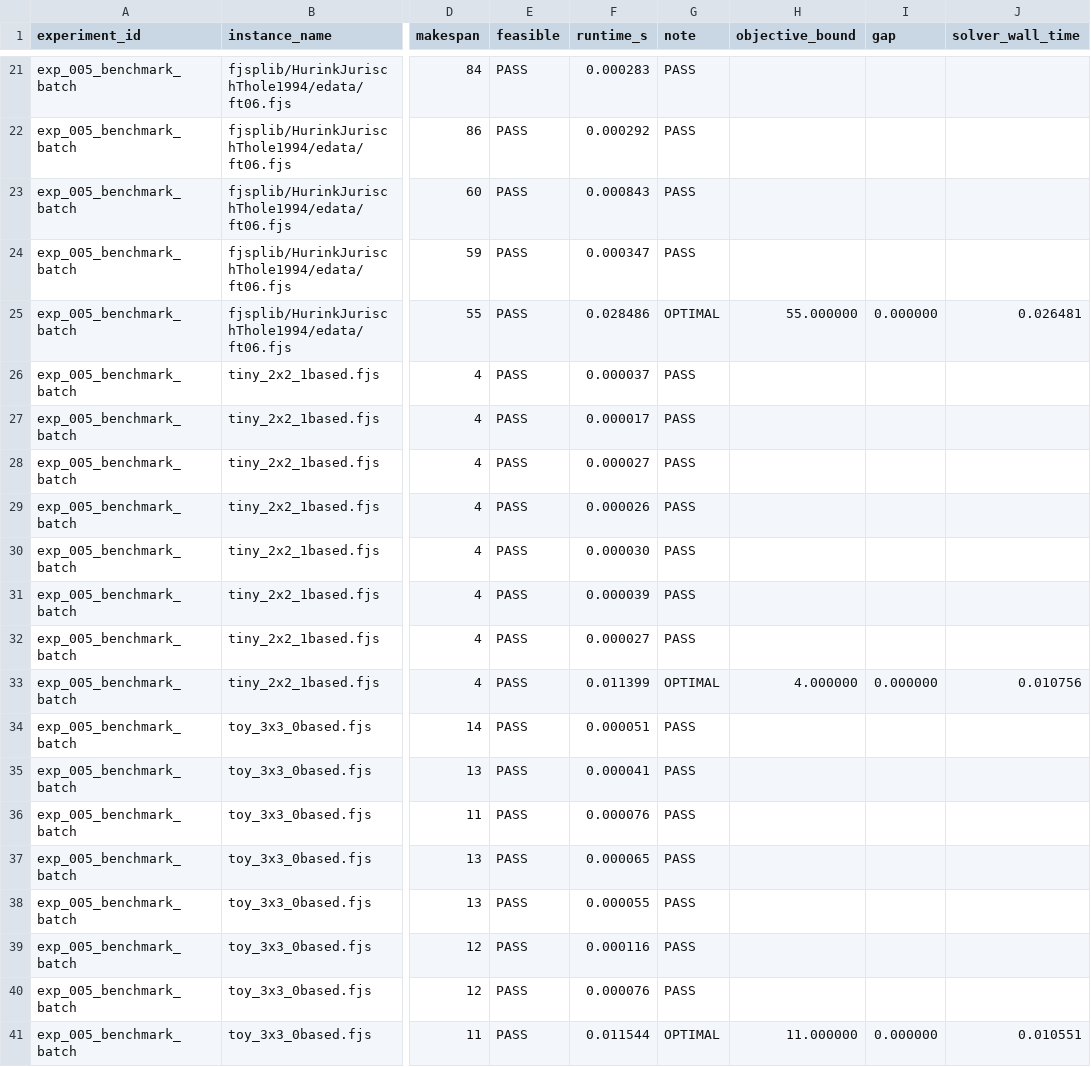
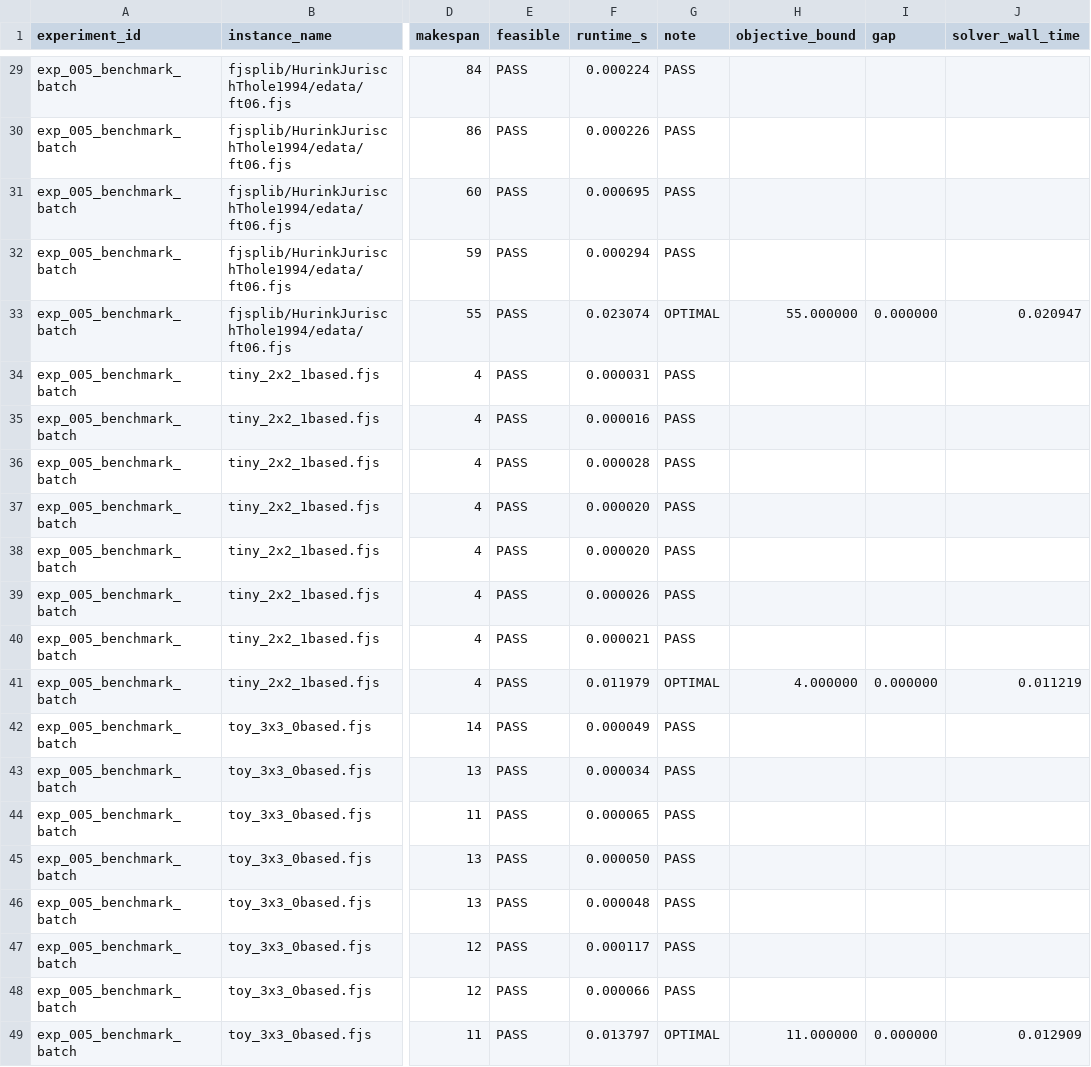
Before and after one commit to i-m-a-g-nation/fjsp-agv-rl-research, a CSV file: experiments/results/exp_005_benchmark_batch.csv, drawn as a sheet; only a part is shown, gaps mark what is left out; addresses are those after the commit; the diff covers the shown part only; the diff names each change by its address in the sheet, - before the commit and + after, or states it on an @@ line.

```diff
--- a/experiments/results/exp_005_benchmark_batch.csv
+++ b/experiments/results/exp_005_benchmark_batch.csv
-F29 (runtime_s): 0.000283
+F29 (runtime_s): 0.000224
-F30 (runtime_s): 0.000292
+F30 (runtime_s): 0.000226
-F31 (runtime_s): 0.000843
+F31 (runtime_s): 0.000695
-F32 (runtime_s): 0.000347
+F32 (runtime_s): 0.000294
-F33 (runtime_s): 0.028486
+F33 (runtime_s): 0.023074
-J33 (solver_wall_time): 0.026481
+J33 (solver_wall_time): 0.020947
-F34 (runtime_s): 0.000037
+F34 (runtime_s): 0.000031
-F35 (runtime_s): 0.000017
+F35 (runtime_s): 0.000016
-F36 (runtime_s): 0.000027
+F36 (runtime_s): 0.000028
-F37 (runtime_s): 0.000026
+F37 (runtime_s): 0.000020
-F38 (runtime_s): 0.000030
+F38 (runtime_s): 0.000020
-F39 (runtime_s): 0.000039
+F39 (runtime_s): 0.000026
-F40 (runtime_s): 0.000027
+F40 (runtime_s): 0.000021
-F41 (runtime_s): 0.011399
+F41 (runtime_s): 0.011979
-J41 (solver_wall_time): 0.010756
+J41 (solver_wall_time): 0.011219
-F42 (runtime_s): 0.000051
+F42 (runtime_s): 0.000049
-F43 (runtime_s): 0.000041
+F43 (runtime_s): 0.000034
-F44 (runtime_s): 0.000076
+F44 (runtime_s): 0.000065
-F45 (runtime_s): 0.000065
+F45 (runtime_s): 0.000050
-F46 (runtime_s): 0.000055
+F46 (runtime_s): 0.000048
-F47 (runtime_s): 0.000116
+F47 (runtime_s): 0.000117
-F48 (runtime_s): 0.000076
+F48 (runtime_s): 0.000066
-F49 (runtime_s): 0.011544
+F49 (runtime_s): 0.013797
-J49 (solver_wall_time): 0.010551
+J49 (solver_wall_time): 0.012909
```
Also changed, not shown: 8 added rows and 21 edited cells elsewhere in this file, 12 other files.
